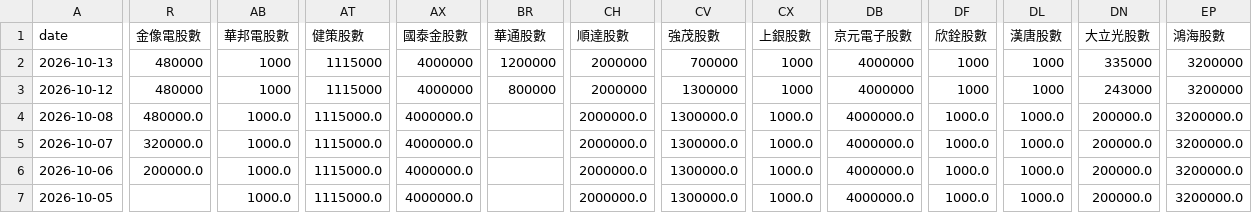
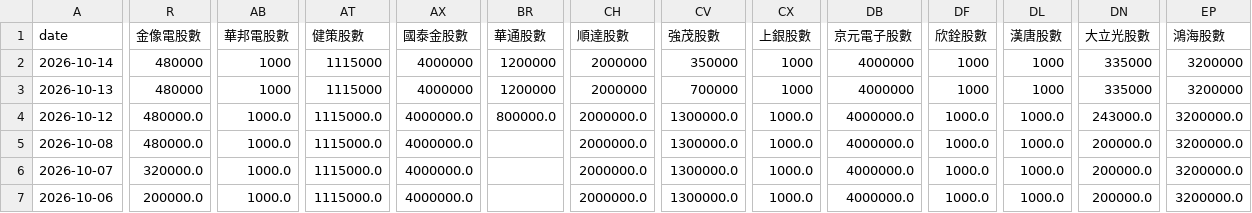
Before and after one commit to charle0111/My-Web, a CSV file: ETF_00403A 持股分析.csv, drawn as a sheet; only a part is shown, gaps mark what is left out; the shorter side is filled out with more unchanged rows; addresses are those after the commit; rows hold the shown columns only; the diff covers the shown part only; the diff names each change by its address in the sheet, - before the commit and + after, or states it on an @@ line.

```diff
--- a/ETF_00403A 持股分析.csv
+++ b/ETF_00403A 持股分析.csv
+row 2: 2026-10-14 | 480000 | 1000 | 1115000 | 4000000 | 1200000 | 2000000 | 350000 | 1000 | 4000000 | 1000 | 1000 | 335000 | 3200000
-R4 (金像電股數): 480000
+R4 (金像電股數): 480000.0
-AB4 (華邦電股數): 1000
+AB4 (華邦電股數): 1000.0
-AT4 (健策股數): 1115000
+AT4 (健策股數): 1115000.0
-AX4 (國泰金股數): 4000000
+AX4 (國泰金股數): 4000000.0
-BR4 (華通股數): 800000
+BR4 (華通股數): 800000.0
-CH4 (順達股數): 2000000
+CH4 (順達股數): 2000000.0
-CV4 (強茂股數): 1300000
+CV4 (強茂股數): 1300000.0
-CX4 (上銀股數): 1000
+CX4 (上銀股數): 1000.0
-DB4 (京元電子股數): 4000000
+DB4 (京元電子股數): 4000000.0
-DF4 (欣銓股數): 1000
+DF4 (欣銓股數): 1000.0
-DL4 (漢唐股數): 1000
+DL4 (漢唐股數): 1000.0
-DN4 (大立光股數): 243000
+DN4 (大立光股數): 243000.0
-EP4 (鴻海股數): 3200000
+EP4 (鴻海股數): 3200000.0
```
Also changed, not shown: 12 edited cells elsewhere in this file, ETF_00403A 持股分析變化.csv, ETF_00981A 持股分析.csv, 3 other files.
